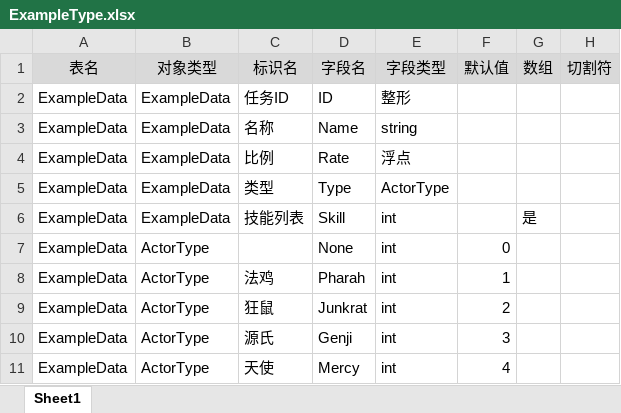
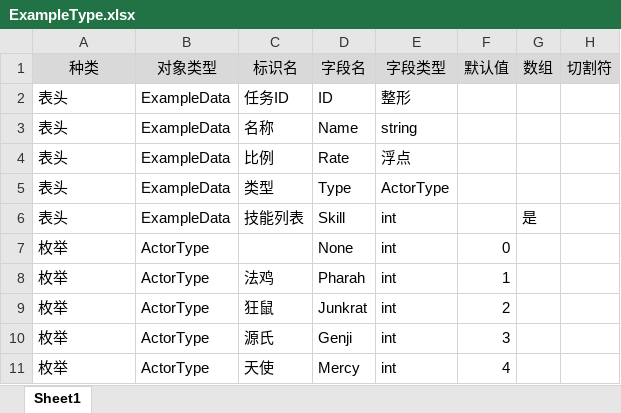
Before and after one commit to davyxu/tabtoy, an Excel workbook: v3/example/ExampleType.xlsx, sheet Sheet1, drawn as a sheet; values as stored, in another font and other column widths than the file's, no borders; the diff names each change by its address in the sheet, - before the commit and + after, or states it on an @@ line.

```diff
--- a/v3/example/ExampleType.xlsx (sheet Sheet1)
+++ b/v3/example/ExampleType.xlsx (sheet Sheet1)
-A1: 表名
+A1: 种类
-A2:A6 (种类): ExampleData
+A2:A6 (种类): 表头
-A7:A11 (种类): ExampleData
+A7:A11 (种类): 枚举
```
Also changed, not shown: v3/table/BuiltinTypes.xlsx, 11 other files.
